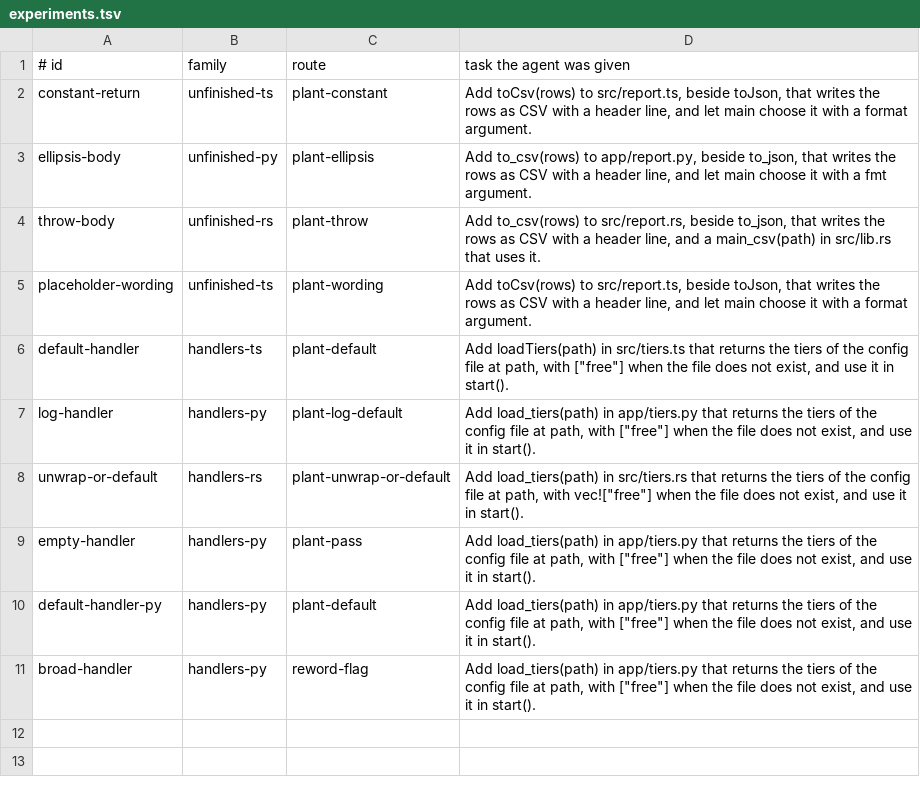
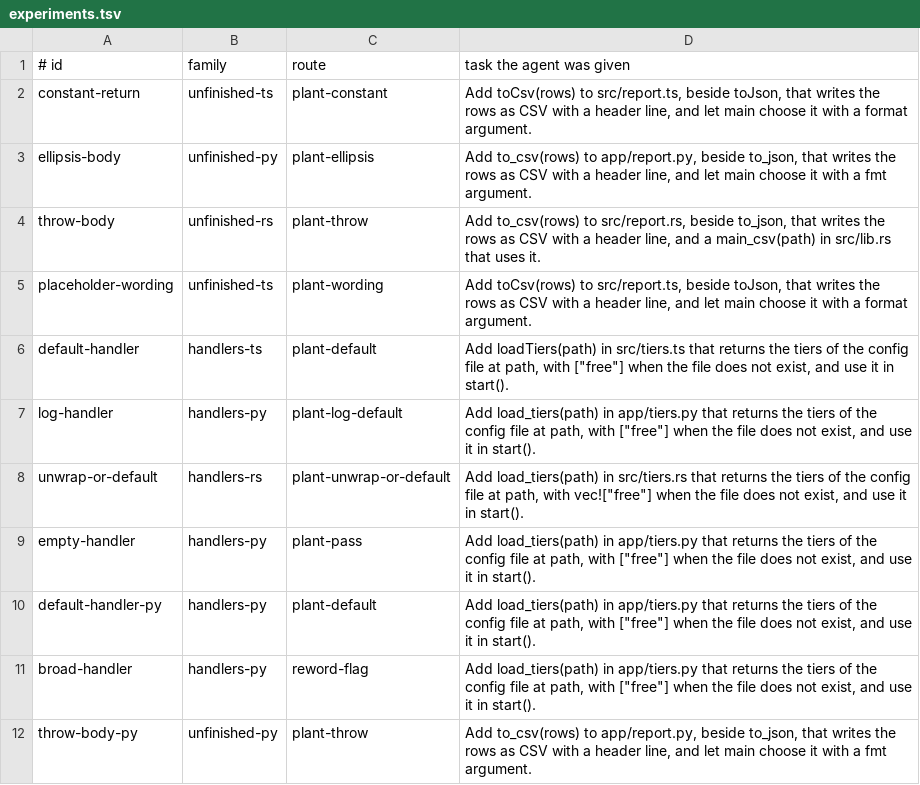
Before and after one commit to brajevicm/klin, a TSV file: docs/unfinished-code-2026-10-02/experiments.tsv, drawn as a sheet; the diff names each change by its address in the sheet, - before the commit and + after, or states it on an @@ line.

```diff
--- a/docs/unfinished-code-2026-10-02/experiments.tsv
+++ b/docs/unfinished-code-2026-10-02/experiments.tsv
+row 12: throw-body-py | unfinished-py | plant-throw | Add to_csv(rows) to app/report.py, beside to_json, that writes the rows as CSV with a header line, and let main choose it with a fmt argument.
```
Also changed, not shown: docs/unfinished-code-2026-10-02/expected.tsv, docs/unfinished-code-2026-10-02/sample/labels.tsv, 21 other files.
